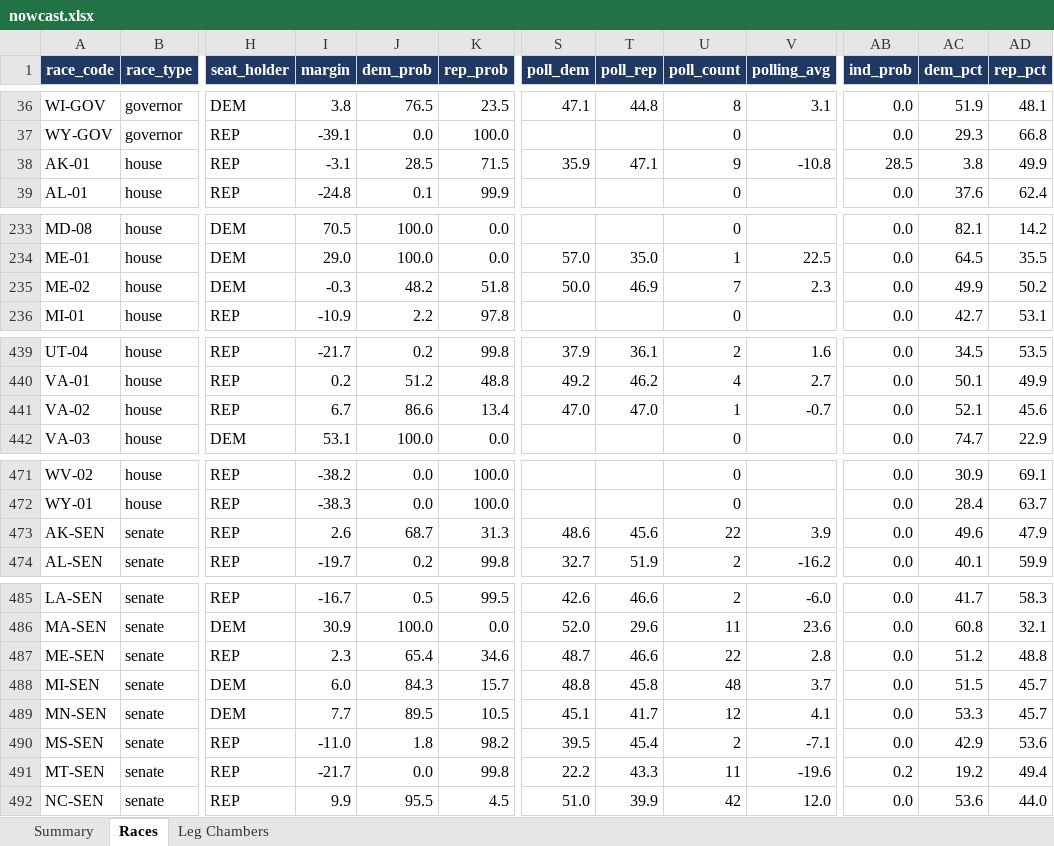
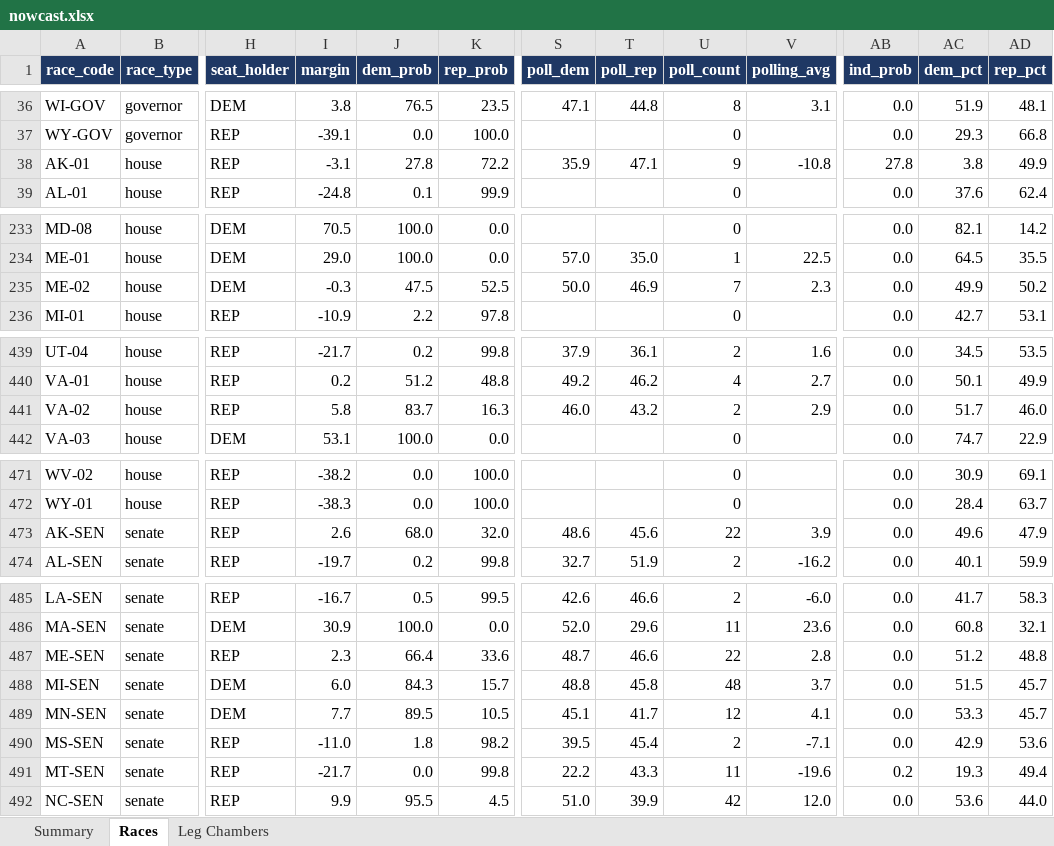
Before and after one commit to ElectIndex/26_us_forecast_data, an Excel workbook: output/nowcast.xlsx, sheet Races, drawn as a sheet; only a part is shown, gaps mark what is left out; values as stored, in another font and other column widths than the file's, no borders; the diff names each change by its address in the sheet, - before the commit and + after, or states it on an @@ line.

Commit message:
Forecast update 2026-10-14 (VA-02 CNU poll)

```diff
--- a/output/nowcast.xlsx (sheet Races)
+++ b/output/nowcast.xlsx (sheet Races)
-J38 (dem_prob): 28.5
+J38 (dem_prob): 27.8
-K38 (rep_prob): 71.5
+K38 (rep_prob): 72.2
-AB38 (ind_prob): 28.5
+AB38 (ind_prob): 27.8
-J235 (dem_prob): 48.2
+J235 (dem_prob): 47.5
-K235 (rep_prob): 51.8
+K235 (rep_prob): 52.5
-I441 (margin): 6.7
+I441 (margin): 5.8
-J441 (dem_prob): 86.6
+J441 (dem_prob): 83.7
-K441 (rep_prob): 13.4
+K441 (rep_prob): 16.3
-S441 (poll_dem): 47.0
+S441 (poll_dem): 46.0
-T441 (poll_rep): 47.0
+T441 (poll_rep): 43.2
-U441 (poll_count): 1
+U441 (poll_count): 2
-V441 (polling_avg): -0.7
+V441 (polling_avg): 2.9
-AC441 (dem_pct): 52.1
+AC441 (dem_pct): 51.7
-AD441 (rep_pct): 45.6
+AD441 (rep_pct): 46.0
-J473 (dem_prob): 68.7
+J473 (dem_prob): 68.0
-K473 (rep_prob): 31.3
+K473 (rep_prob): 32.0
-J487 (dem_prob): 65.4
+J487 (dem_prob): 66.4
-K487 (rep_prob): 34.6
+K487 (rep_prob): 33.6
-AC491 (dem_pct): 19.2
+AC491 (dem_pct): 19.3
```
Also changed, not shown: sheet Summary, sheet Leg Chambers, 36 other files.
